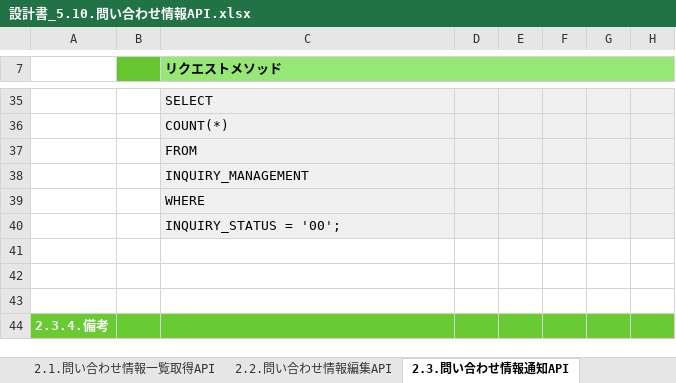
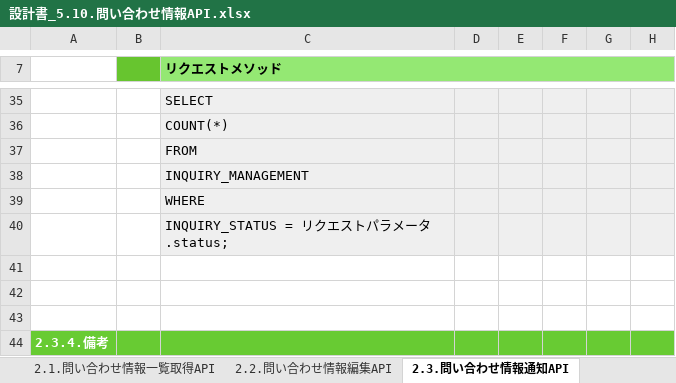
Before and after one commit to kohei-okazaki/work-3g, an Excel workbook: ha-asset/01_design/05_rootapi/設計書_5.10.問い合わせ情報API.xlsx, sheet 2.3.問い合わせ情報通知API, drawn as a sheet; only a part is shown, gaps mark what is left out; values as stored, in another font and other column widths than the file's, no borders; the diff names each change by its address in the sheet, - before the commit and + after, or states it on an @@ line.

```diff
--- a/ha-asset/01_design/05_rootapi/設計書_5.10.問い合わせ情報API.xlsx (sheet 2.3.問い合わせ情報通知API)
+++ b/ha-asset/01_design/05_rootapi/設計書_5.10.問い合わせ情報API.xlsx (sheet 2.3.問い合わせ情報通知API)
-C40 (リクエストメソッド): INQUIRY_STATUS = '00';
+C40 (リクエストメソッド): INQUIRY_STATUS = リクエストパラメータ.status;
```
Also changed, not shown: 13 other files.
